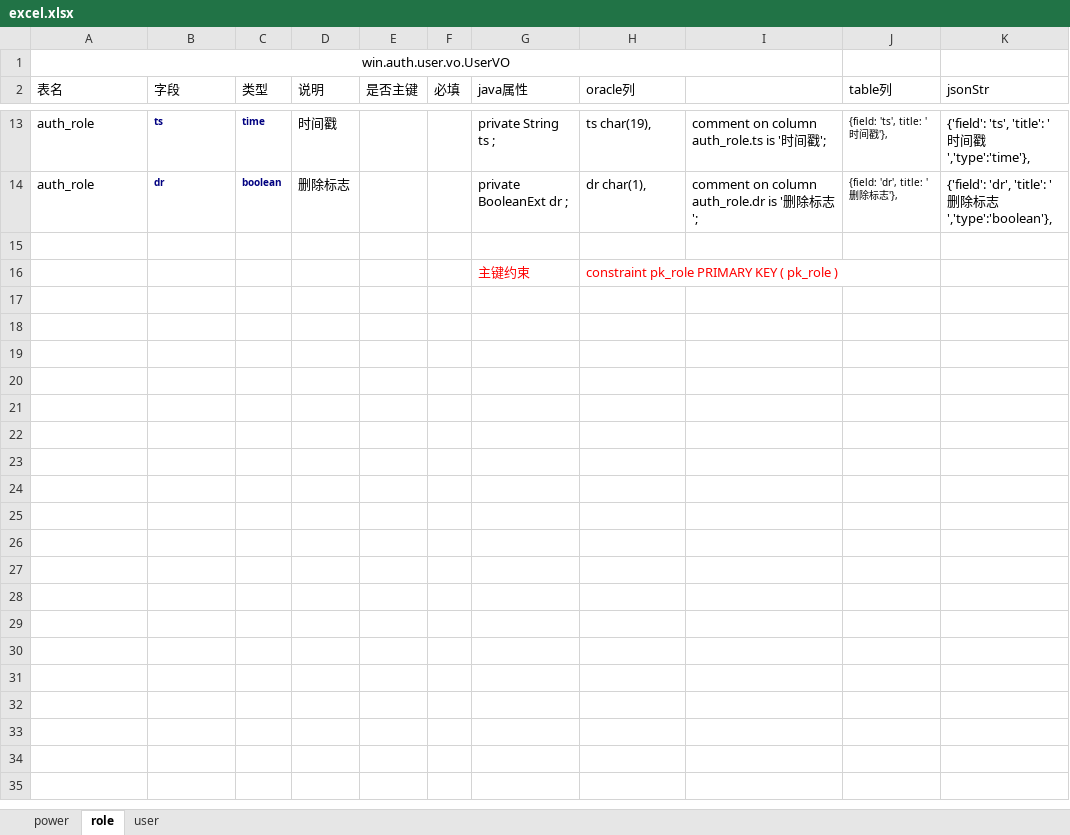
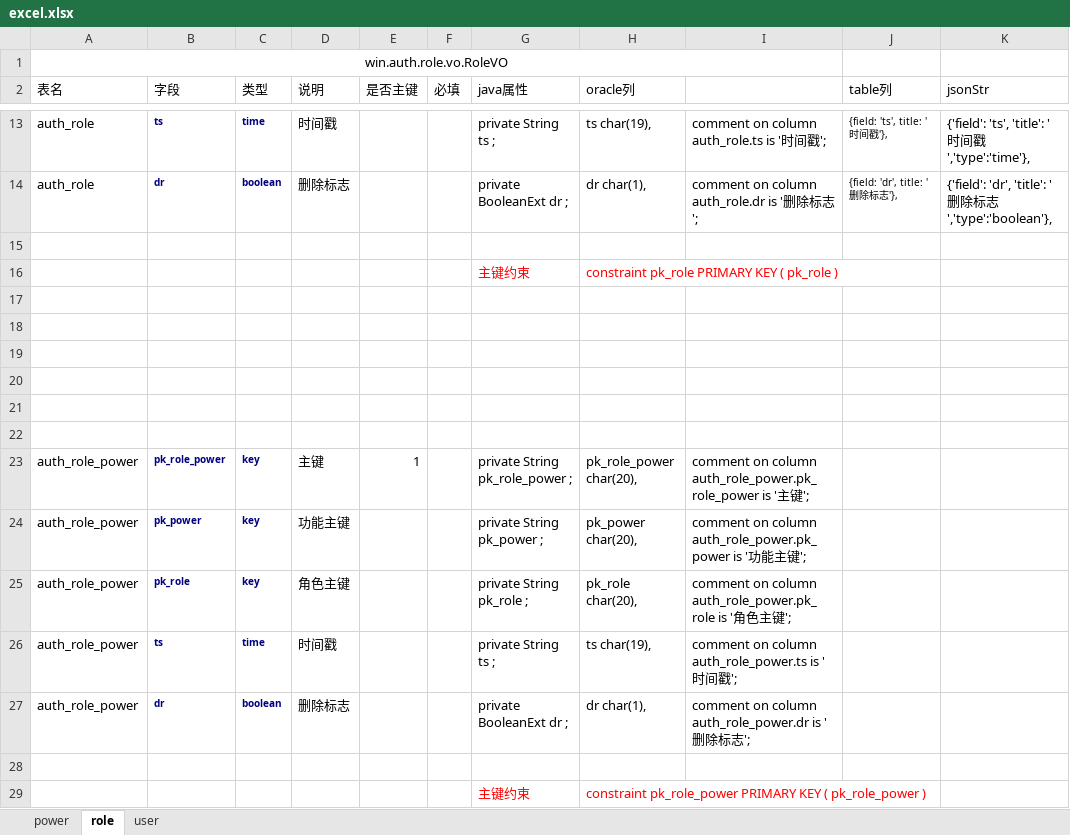
Before and after one commit to awinj/ww, an Excel workbook: web/src/main/resources/doc/excel.xlsx, sheet role, drawn as a sheet; only a part is shown, gaps mark what is left out; values as stored, in another font and other column widths than the file's, no borders; the diff names each change by its address in the sheet, - before the commit and + after, or states it on an @@ line.

```diff
--- a/web/src/main/resources/doc/excel.xlsx (sheet role)
+++ b/web/src/main/resources/doc/excel.xlsx (sheet role)
-A1 (表名): win.auth.user.vo.UserVO
+A1 (表名): win.auth.role.vo.RoleVO
+row 17: (empty)
+row 18: (empty)
+row 19: (empty)
+row 20: (empty)
+row 21: (empty)
+row 22: (empty)
+row 23: auth_role_power | pk_role_power | key | 主键 | 1 |  | private String pk_role_power ; | pk_role_power char(20), | comment on column auth_role_power.pk_role_power is '主键';
+row 24: auth_role_power | pk_power | key | 功能主键 |  |  | private String pk_power ; | pk_power char(20), | comment on column auth_role_power.pk_power is '功能主键';
+row 25: auth_role_power | pk_role | key | 角色主键 |  |  | private String pk_role ; | pk_role char(20), | comment on column auth_role_power.pk_role is '角色主键';
+row 26: auth_role_power | ts | time | 时间戳 |  |  | private String ts ; | ts char(19), | comment on column auth_role_power.ts is '时间戳';
+row 27: auth_role_power | dr | boolean | 删除标志 |  |  | private BooleanExt dr ; | dr char(1), | comment on column auth_role_power.dr is '删除标志';
+row 28: (empty)
+row 29:  |  |  |  |  |  | 主键约束 | constraint pk_role_power PRIMARY KEY ( pk_role_power )
```
Also changed, not shown: sheet user, sheet power, 3 other files.
